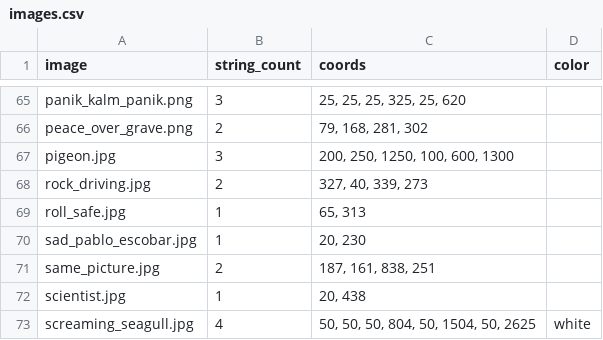
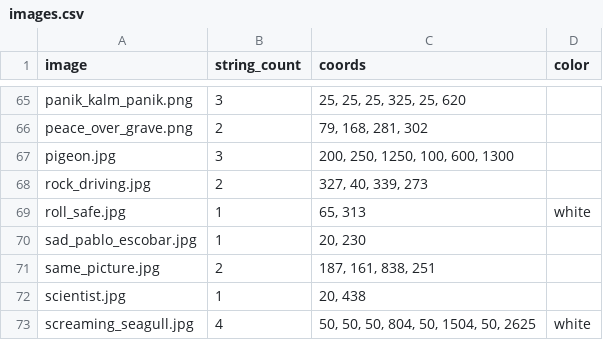
Before and after one commit to adriang11/SSW-345-Meme-Bot, a CSV file: images.csv, drawn as a sheet; only a part is shown, gaps mark what is left out.

Commit message:
font color update

```diff
--- a/images.csv
+++ b/images.csv
@@ -68,3 +68,3 @@ pigeon.jpg,3,"200, 250, 1250, 100, 600, 1300"
 rock_driving.jpg,2,"327, 40, 339, 273"
-roll_safe.jpg,1,"65, 313"
+roll_safe.jpg,1,"65, 313",white
 sad_pablo_escobar.jpg,1,"20, 230"
```
